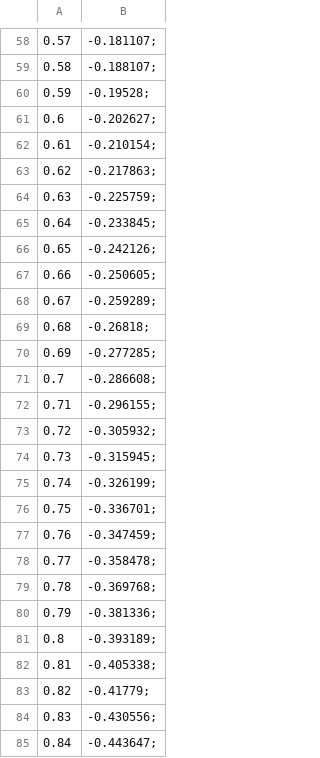
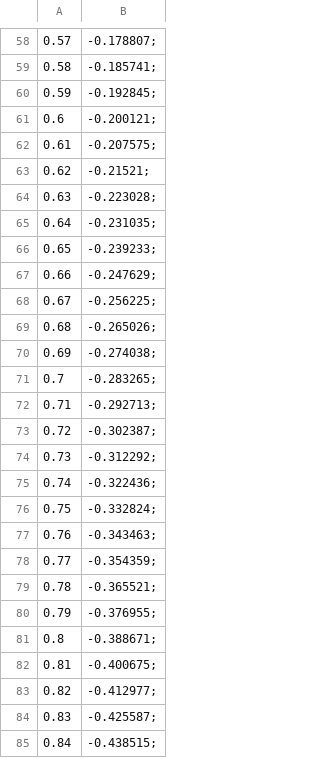
Before and after one commit to itsmebonny/pacs_challenges, a CSV file: 01_challenge/solution.csv, drawn as a sheet; only a part is shown, gaps mark what is left out; the diff covers the shown part only.

```diff
--- a/01_challenge/solution.csv
+++ b/01_challenge/solution.csv
@@ -58,28 +58,28 @@
-0.57,-0.181107;
-0.58,-0.188107;
-0.59,-0.19528;
-0.6,-0.202627;
-0.61,-0.210154;
-0.62,-0.217863;
-0.63,-0.225759;
-0.64,-0.233845;
-0.65,-0.242126;
-0.66,-0.250605;
-0.67,-0.259289;
-0.68,-0.26818;
-0.69,-0.277285;
-0.7,-0.286608;
-0.71,-0.296155;
-0.72,-0.305932;
-0.73,-0.315945;
-0.74,-0.326199;
-0.75,-0.336701;
-0.76,-0.347459;
-0.77,-0.358478;
-0.78,-0.369768;
-0.79,-0.381336;
-0.8,-0.393189;
-0.81,-0.405338;
-0.82,-0.41779;
-0.83,-0.430556;
-0.84,-0.443647;
+0.57,-0.178807;
+0.58,-0.185741;
+0.59,-0.192845;
+0.6,-0.200121;
+0.61,-0.207575;
+0.62,-0.21521;
+0.63,-0.223028;
+0.64,-0.231035;
+0.65,-0.239233;
+0.66,-0.247629;
+0.67,-0.256225;
+0.68,-0.265026;
+0.69,-0.274038;
+0.7,-0.283265;
+0.71,-0.292713;
+0.72,-0.302387;
+0.73,-0.312292;
+0.74,-0.322436;
+0.75,-0.332824;
+0.76,-0.343463;
+0.77,-0.354359;
+0.78,-0.365521;
+0.79,-0.376955;
+0.8,-0.388671;
+0.81,-0.400675;
+0.82,-0.412977;
+0.83,-0.425587;
+0.84,-0.438515;
```
Also changed, not shown: 71 edited cells elsewhere in this file, 13 other files.
